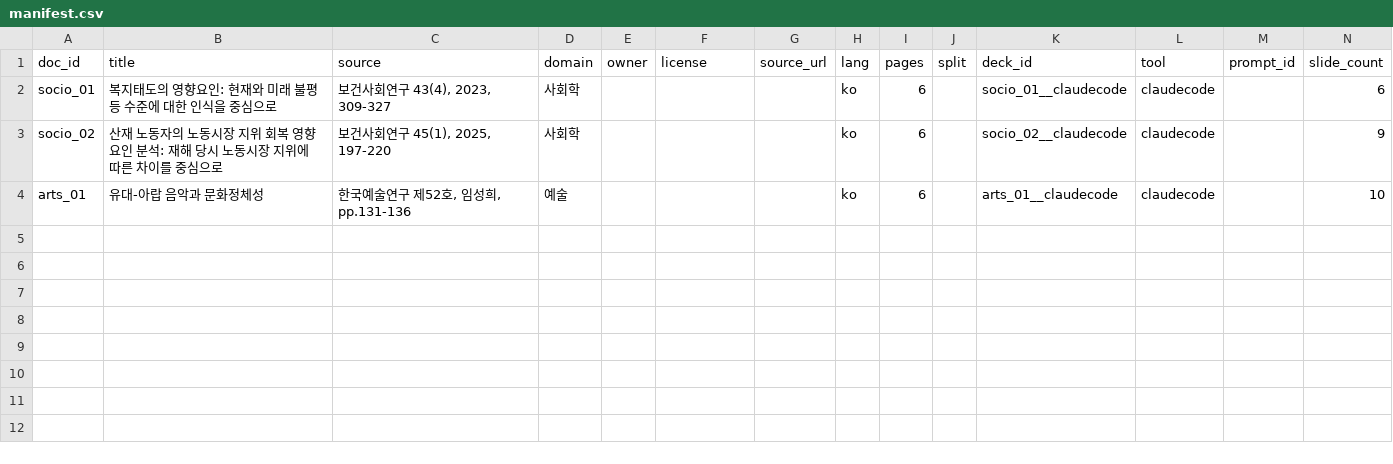
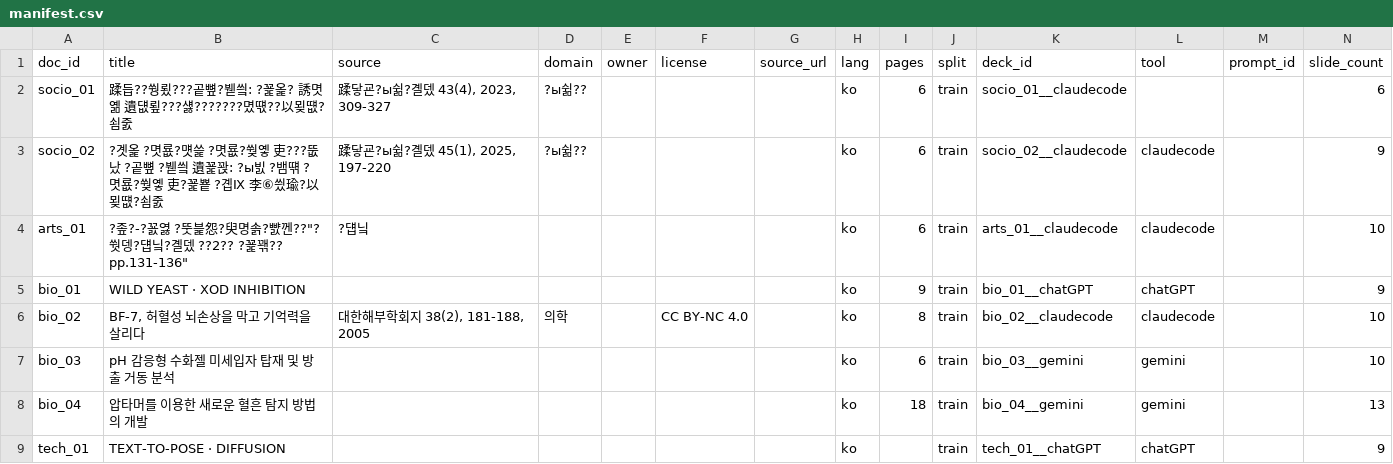
Before and after one commit to YBIGTA/29th-project-slide-factuality, a CSV file: docs/manifest.csv, drawn as a sheet; the diff names each change by its address in the sheet, - before the commit and + after, or states it on an @@ line.

Commit message:
docs 예린 추가, manifest.csv 추가된 항목 적재, two-columns 옵션 pdf_to_text.py에 추가(논문 좌우 2단 조판 병목 해결), 추가 데이터 업로드시 누락된 문서 검수 코드 check_manifest 추가.

```diff
--- a/docs/manifest.csv
+++ b/docs/manifest.csv
-B2 (title): 복지태도의 영향요인: 현재와 미래 불평등 수준에 대한 인식을 중심으로
+B2 (title): 蹂듭??쒕룄???곹뼢?붿씤: ?꾩옱? 誘몃옒 遺덊룊???섏???????몄떇??以묒떖?쇰줈
-C2 (source): 보건사회연구 43(4), 2023, 309-327
+C2 (source): 蹂닿굔?ы쉶?곌뎄 43(4), 2023, 309-327
-D2:D3 (domain): 사회학
+D2:D3 (domain): ?ы쉶??
-J2:J4 (split): (empty)
+J2:J4 (split): train
-L2 (tool): claudecode
+L2 (tool): (empty)
-B3 (title): 산재 노동자의 노동시장 지위 회복 영향 요인 분석: 재해 당시 노동시장 지위에 따른 차이를 중심으로
+B3 (title): ?곗옱 ?몃룞?먯쓽 ?몃룞?쒖옣 吏???뚮났 ?곹뼢 ?붿씤 遺꾩꽍: ?ы빐 ?뱀떆 ?몃룞?쒖옣 吏?꾩뿉 ?곕Ⅸ 李⑥씠瑜?以묒떖?쇰줈
-C3 (source): 보건사회연구 45(1), 2025, 197-220
+C3 (source): 蹂닿굔?ы쉶?곌뎄 45(1), 2025, 197-220
-B4 (title): 유대-아랍 음악과 문화정체성
+B4 (title): ?좊?-?꾨엻 ?뚯븙怨?臾명솕?뺤껜??"?쒓뎅?덉닠?곌뎄 ??2?? ?꾩꽦?? pp.131-136"
-C4 (source): 한국예술연구 제52호, 임성희, pp.131-136
+C4 (source): ?덉닠
-D4 (domain): 예술
+D4 (domain): (empty)
+row 5: bio_01 | WILD YEAST · XOD INHIBITION |  |  |  |  |  | ko | 9 | train | bio_01__chatGPT | chatGPT |  | 9
+row 6: bio_02 | BF-7, 허혈성 뇌손상을 막고 기억력을 살리다 | 대한해부학회지 38(2), 181-188, 2005 | 의학 |  | CC BY-NC 4.0 |  | ko | 8 | train | bio_02__claudecode | claudecode |  | 10
+row 7: bio_03 | pH 감응형 수화젤 미세입자 탑재 및 방출 거동 분석 |  |  |  |  |  | ko | 6 | train | bio_03__gemini | gemini |  | 10
+row 8: bio_04 | 압타머를 이용한 새로운 혈흔 탐지 방법의 개발 |  |  |  |  |  | ko | 18 | train | bio_04__gemini | gemini |  | 13
+row 9: tech_01 | TEXT-TO-POSE · DIFFUSION |  |  |  |  |  | ko |  | train | tech_01__chatGPT | chatGPT |  | 9
```
Also changed, not shown: 11 other files.
